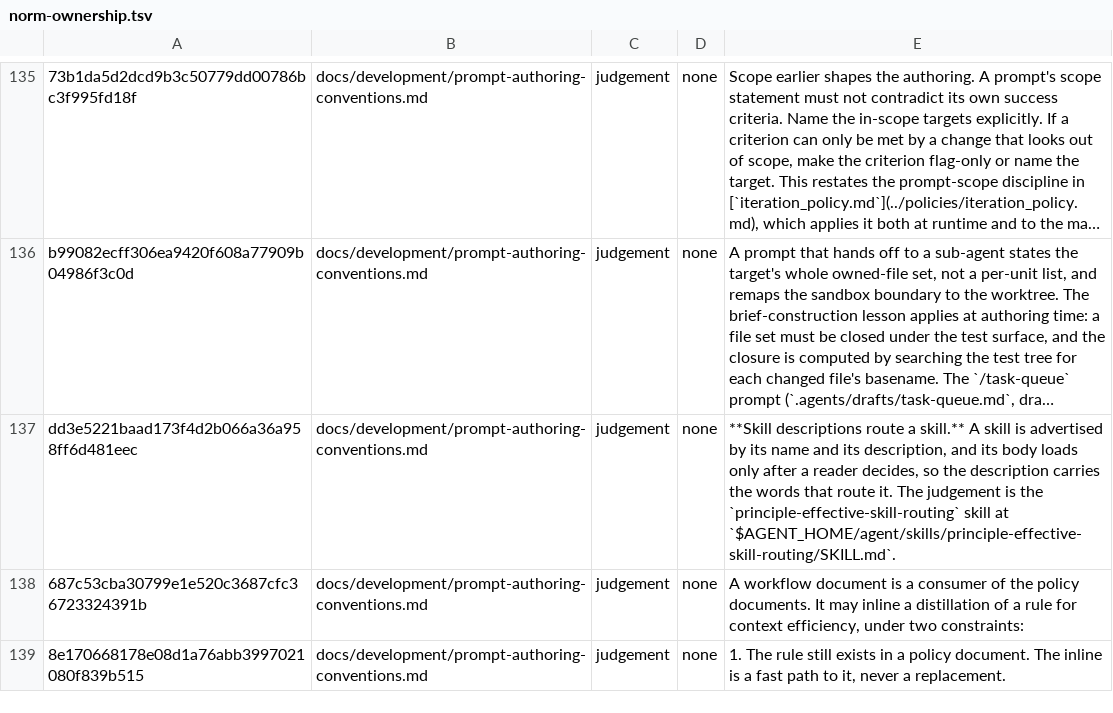
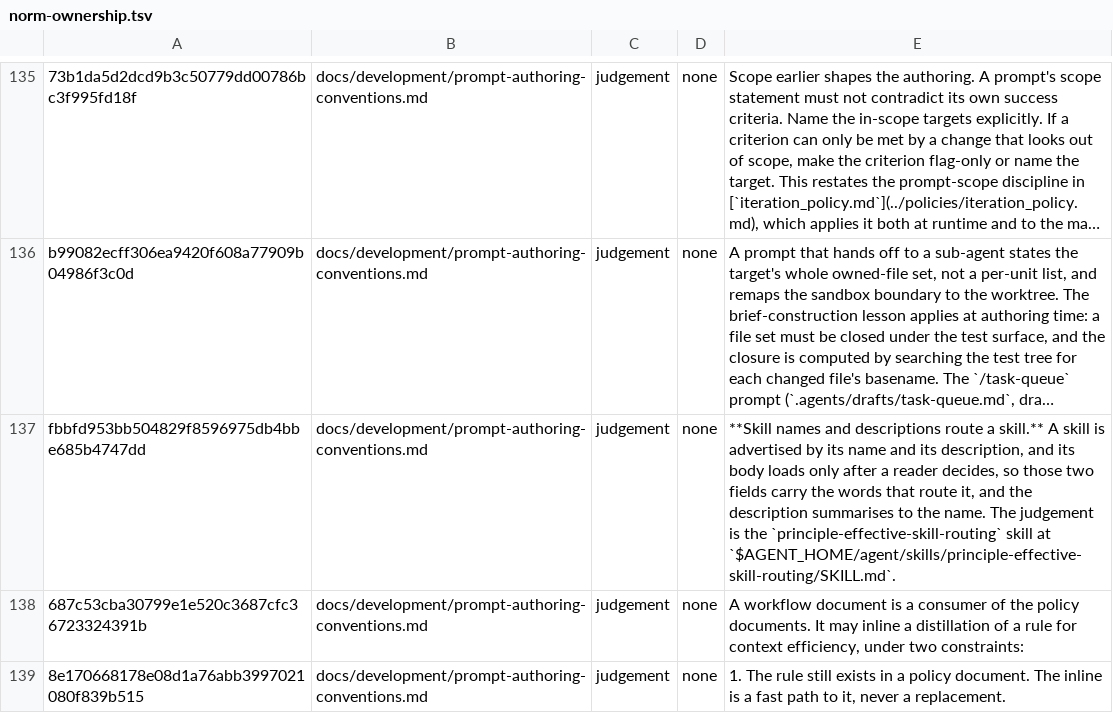
Before and after one commit to yaojiethng/agent-sandbox, a TSV file: scripts/lint/norm-ownership.tsv, drawn as a sheet; only a part is shown, gaps mark what is left out; long unchanged cells end in …; the diff names each change by its address in the sheet, - before the commit and + after, or states it on an @@ line.

Commit message:
workflow: give the routing principle the skill name
A name rivals the description as a routing surface: pi advertises it, an operator recalls it, and another document cites it, so the principle now governs both fields.

```diff
--- a/scripts/lint/norm-ownership.tsv
+++ b/scripts/lint/norm-ownership.tsv
-A137: dd3e5221baad173f4d2b066a36a958ff6d481eec
+A137: fbbfd953bb504829f8596975db4bbe685b4747dd
-E137: **Skill descriptions route a skill.** A skill is advertised by its name and its description, and its body loads only after a reader decides, so the description carries the words that route it. The judgement…
+E137: **Skill names and descriptions route a skill.** A skill is advertised by its name and its description, and its body loads only after a reader decides, so those two fields carry the words that route it, and the description summarises to the name. The judgement…
```
Also changed, not shown: scripts/lint/norm-judgements.tsv, 3 other files.
